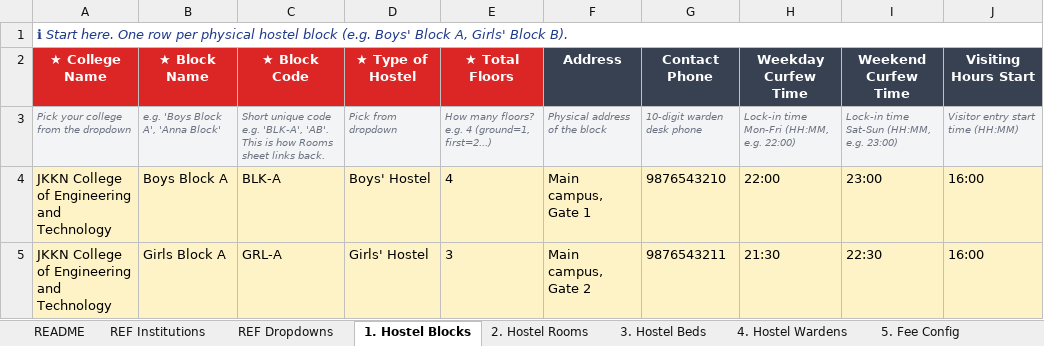
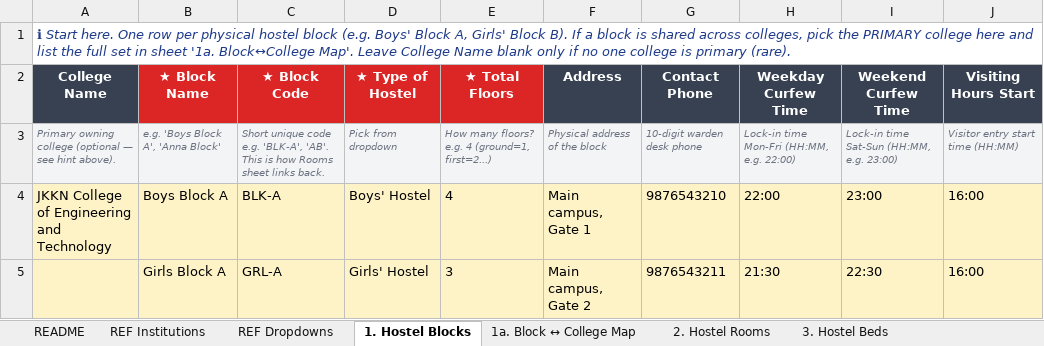
Before and after one commit to Jicate-Solutions/MyJKKN, an Excel workbook: docs/templates/campus-living/campus-living-seed-template.xlsx, sheet 1. Hostel Blocks, drawn as a sheet; only a part is shown; values as stored, in another font and other column widths than the file's, no borders; the diff names each change by its address in the sheet, - before the commit and + after, or states it on an @@ line.

```diff
--- a/docs/templates/campus-living/campus-living-seed-template.xlsx (sheet 1. Hostel Blocks)
+++ b/docs/templates/campus-living/campus-living-seed-template.xlsx (sheet 1. Hostel Blocks)
+sheet tab: 1a. Block ↔ College Map
-A1 (College Name): …Block B).
+A1 (College Name): …Block B). If a block is shared across colleges, pick the PRIMARY college here and list the full set in sheet '1a. Block↔College Map'. Leave College Name blank only if no one college is primary (rare).
-A2: ★ College Name
+A2: College Name
-A2 fill: #DC2626
+A2 fill: #374151
-A3 (College Name): Pick your college from the dropdown
+A3 (College Name): Primary owning college (optional — see hint above).
-A5 (College Name): JKKN College of Engineering and Technology
+A5 (College Name): (empty)
```
